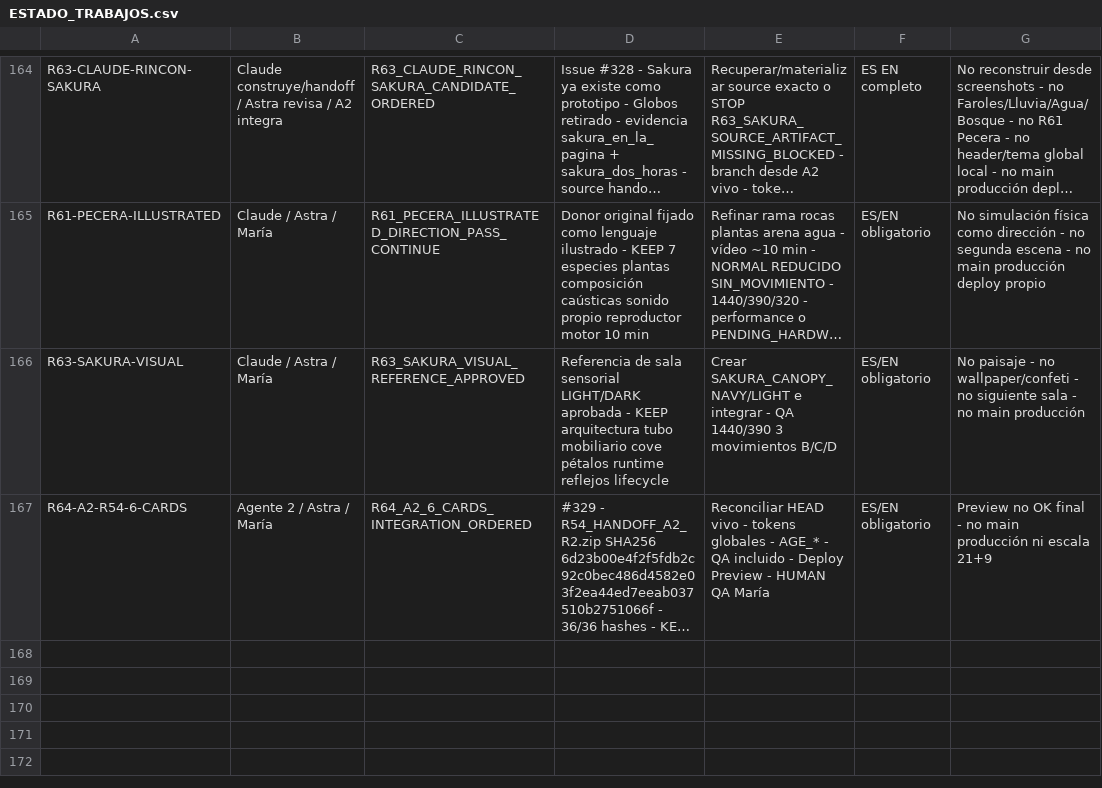
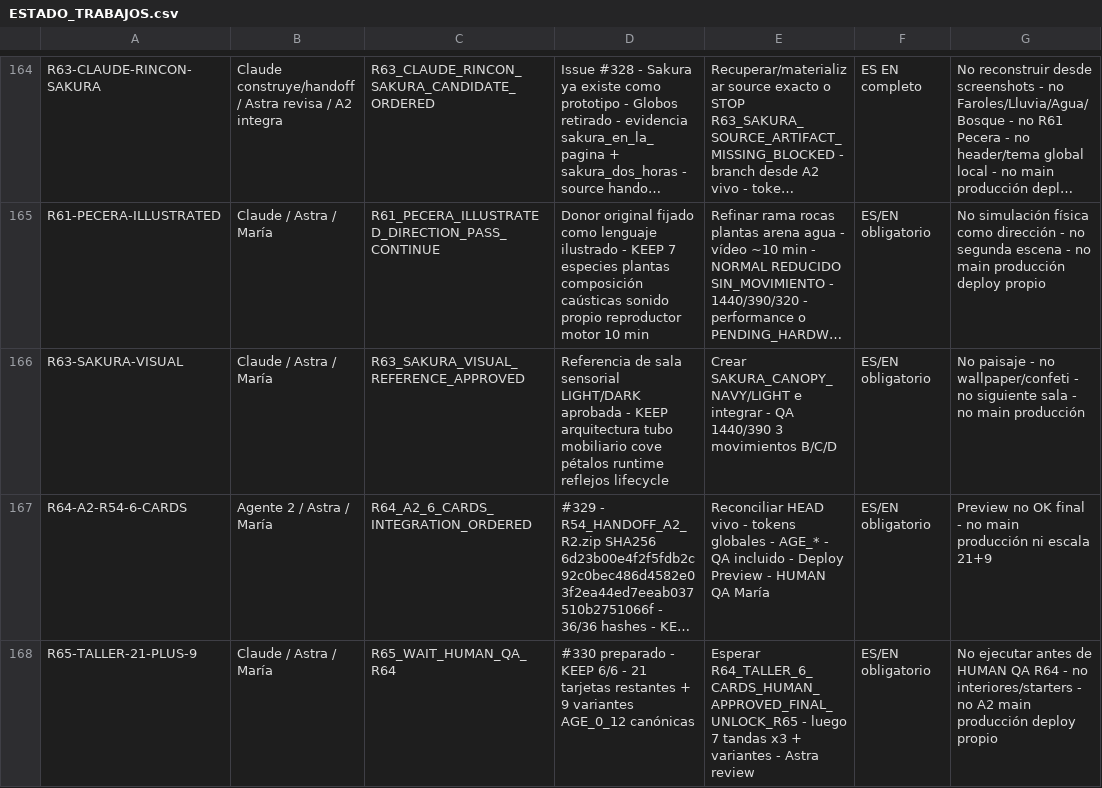
Before and after one commit to mruizwow-bit/irisgreen, a CSV file: COORDINACION_IRIS_GREEN/CONTROL/ESTADO_TRABAJOS.csv, drawn as a sheet; only a part is shown, gaps mark what is left out; long unchanged cells end in …; the diff names each change by its address in the sheet, - before the commit and + after, or states it on an @@ line.

Commit message:
R65: actualizar estado de trabajos

```diff
--- a/COORDINACION_IRIS_GREEN/CONTROL/ESTADO_TRABAJOS.csv
+++ b/COORDINACION_IRIS_GREEN/CONTROL/ESTADO_TRABAJOS.csv
+row 168: R65-TALLER-21-PLUS-9 | Claude / Astra / María | R65_WAIT_HUMAN_QA_R64 | #330 preparado - KEEP 6/6 - 21 tarjetas restantes + 9 variantes AGE_0_12 canónicas | Esperar R64_TALLER_6_CARDS_HUMAN_APPROVED_FINAL_UNLOCK_R65 - luego 7 tandas x3 + variantes - Astra review | ES/EN obligatorio | No ejecutar antes de HUMAN QA R64 - no interiores/starters - no A2 main producción deploy propio
```
